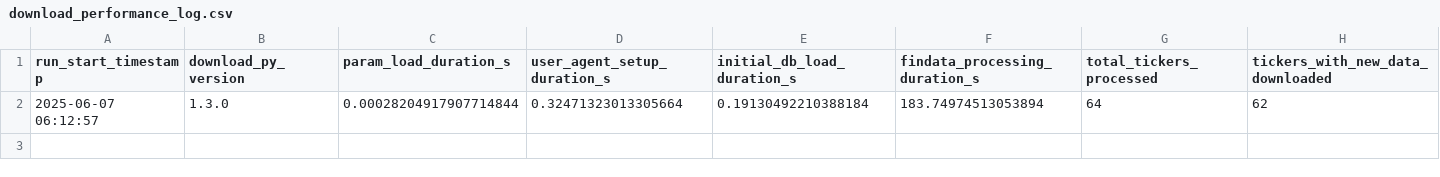
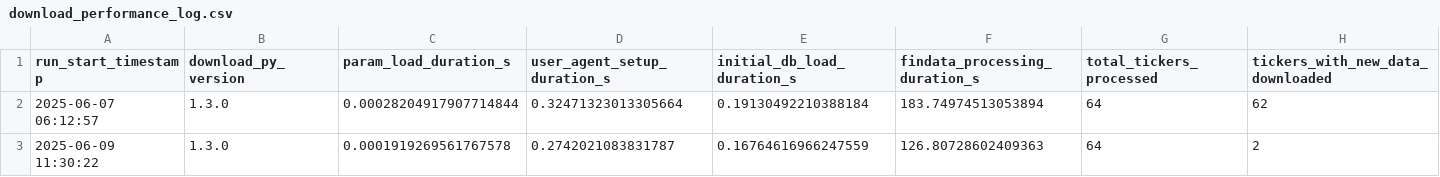
Before and after one commit to gabrielcamposic/PortfolioESG, a CSV file: html/data/download_performance_log.csv, drawn as a sheet; only a part is shown; rows hold the shown columns only; the diff names each change by its address in the sheet, - before the commit and + after, or states it on an @@ line.

```diff
--- a/html/data/download_performance_log.csv
+++ b/html/data/download_performance_log.csv
+row 3: 2025-06-09 11:30:22 | 1.3.0 | 0.0001919269561767578 | 0.2742021083831787 | 0.16764616966247559 | 126.80728602409363 | 64 | 2
```
Also changed, not shown: html/data/engine_results_log.csv, 8 other files.
